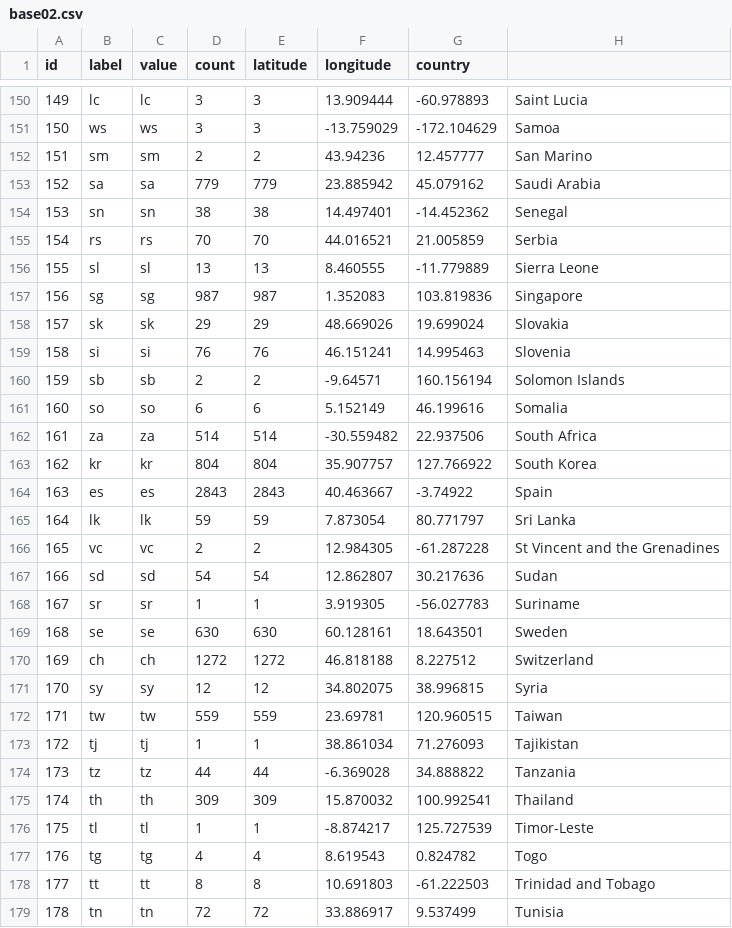
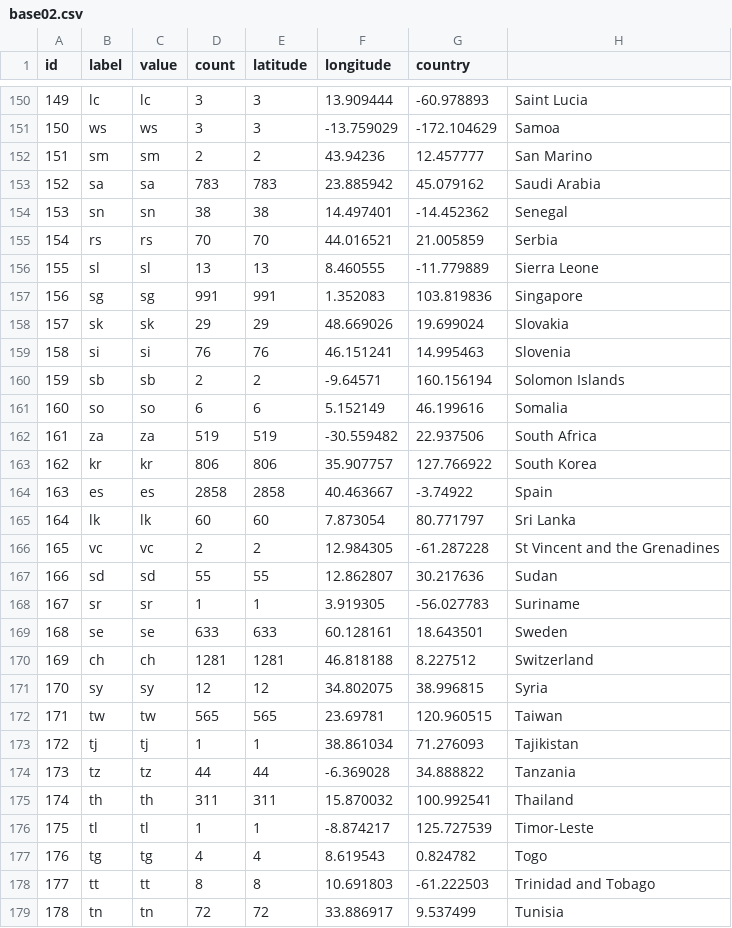
Before and after one commit to juansokil/Covid-19, a CSV file: bases/base02.csv, drawn as a sheet; only a part is shown, gaps mark what is left out; the diff covers the shown part only.

```diff
--- a/bases/base02.csv
+++ b/bases/base02.csv
@@ -152,3 +152,3 @@
 "151"	"sm"	"sm"	2	2	43.94236	12.457777	"San Marino"
-"152"	"sa"	"sa"	779	779	23.885942	45.079162	"Saudi Arabia"
+"152"	"sa"	"sa"	783	783	23.885942	45.079162	"Saudi Arabia"
 "153"	"sn"	"sn"	38	38	14.497401	-14.452362	"Senegal"
@@ -156,3 +156,3 @@
 "155"	"sl"	"sl"	13	13	8.460555	-11.779889	"Sierra Leone"
-"156"	"sg"	"sg"	987	987	1.352083	103.819836	"Singapore"
+"156"	"sg"	"sg"	991	991	1.352083	103.819836	"Singapore"
 "157"	"sk"	"sk"	29	29	48.669026	19.699024	"Slovakia"
@@ -161,16 +161,16 @@
 "160"	"so"	"so"	6	6	5.152149	46.199616	"Somalia"
-"161"	"za"	"za"	514	514	-30.559482	22.937506	"South Africa"
-"162"	"kr"	"kr"	804	804	35.907757	127.766922	"South Korea"
-"163"	"es"	"es"	2843	2843	40.463667	-3.74922	"Spain"
-"164"	"lk"	"lk"	59	59	7.873054	80.771797	"Sri Lanka"
+"161"	"za"	"za"	519	519	-30.559482	22.937506	"South Africa"
+"162"	"kr"	"kr"	806	806	35.907757	127.766922	"South Korea"
+"163"	"es"	"es"	2858	2858	40.463667	-3.74922	"Spain"
+"164"	"lk"	"lk"	60	60	7.873054	80.771797	"Sri Lanka"
 "165"	"vc"	"vc"	2	2	12.984305	-61.287228	"St Vincent and the Grenadines"
-"166"	"sd"	"sd"	54	54	12.862807	30.217636	"Sudan"
+"166"	"sd"	"sd"	55	55	12.862807	30.217636	"Sudan"
 "167"	"sr"	"sr"	1	1	3.919305	-56.027783	"Suriname"
-"168"	"se"	"se"	630	630	60.128161	18.643501	"Sweden"
-"169"	"ch"	"ch"	1272	1272	46.818188	8.227512	"Switzerland"
+"168"	"se"	"se"	633	633	60.128161	18.643501	"Sweden"
+"169"	"ch"	"ch"	1281	1281	46.818188	8.227512	"Switzerland"
 "170"	"sy"	"sy"	12	12	34.802075	38.996815	"Syria"
-"171"	"tw"	"tw"	559	559	23.69781	120.960515	"Taiwan"
+"171"	"tw"	"tw"	565	565	23.69781	120.960515	"Taiwan"
 "172"	"tj"	"tj"	1	1	38.861034	71.276093	"Tajikistan"
 "173"	"tz"	"tz"	44	44	-6.369028	34.888822	"Tanzania"
-"174"	"th"	"th"	309	309	15.870032	100.992541	"Thailand"
+"174"	"th"	"th"	311	311	15.870032	100.992541	"Thailand"
 "175"	"tl"	"tl"	1	1	-8.874217	125.727539	"Timor-Leste"
```
Also changed, not shown: 134 edited cells elsewhere in this file, bases/base01.csv, bases/base03.csv, 1 other file.
